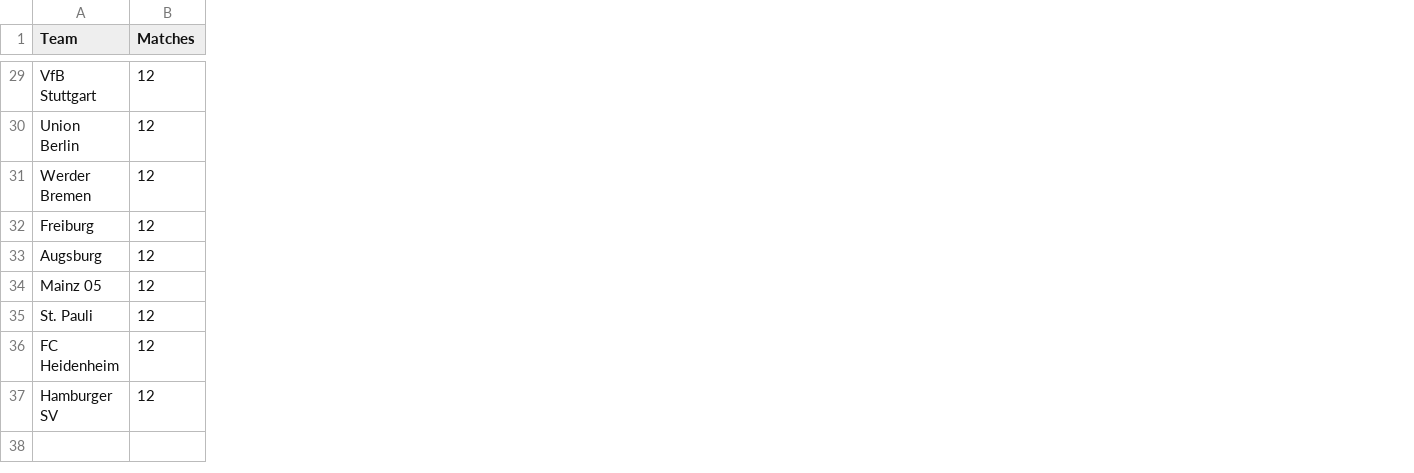
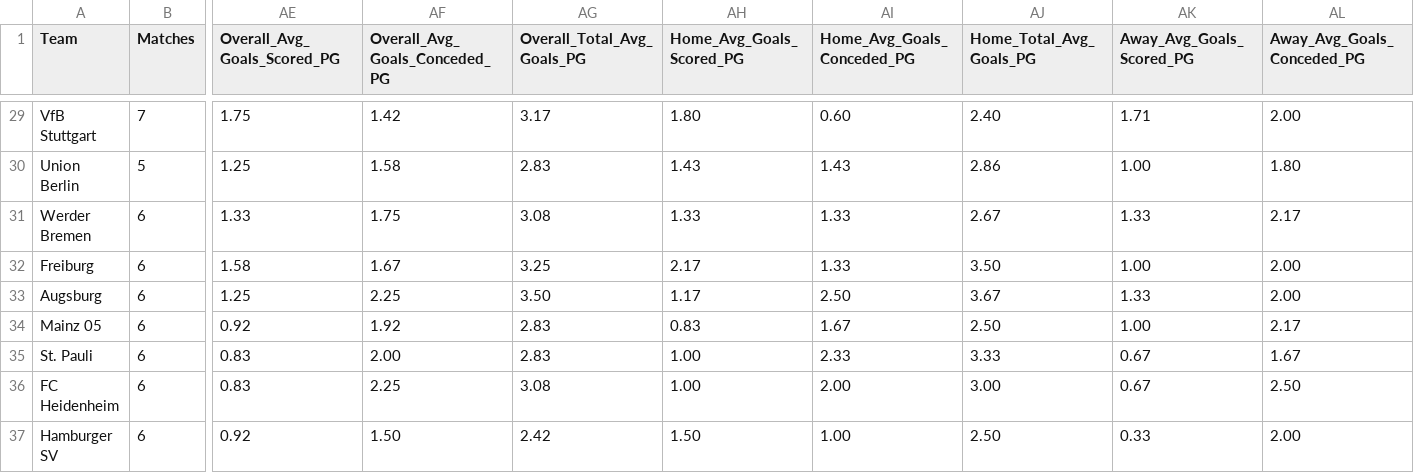
Before and after one commit to profdue/phantom, a CSV file: data/bundesliga_home_away.csv, drawn as a sheet; only a part is shown, gaps mark what is left out; the diff covers the shown part only; the diff names each change by its address in the sheet, - before the commit and + after, or states it on an @@ line.

Commit message:
Update bundesliga_home_away.csv

```diff
--- a/data/bundesliga_home_away.csv
+++ b/data/bundesliga_home_away.csv
+column AE (Overall_Avg_Goals_Scored_PG), rows 29-37: 1.75 | 1.25 | 1.33 | 1.58 | 1.25 | 0.92 | 0.83 | 0.83 | 0.92
+column AF (Overall_Avg_Goals_Conceded_PG), rows 29-37: 1.42 | 1.58 | 1.75 | 1.67 | 2.25 | 1.92 | 2.00 | 2.25 | 1.50
+column AG (Overall_Total_Avg_Goals_PG), rows 29-37: 3.17 | 2.83 | 3.08 | 3.25 | 3.50 | 2.83 | 2.83 | 3.08 | 2.42
+column AH (Home_Avg_Goals_Scored_PG), rows 29-37: 1.80 | 1.43 | 1.33 | 2.17 | 1.17 | 0.83 | 1.00 | 1.00 | 1.50
+column AI (Home_Avg_Goals_Conceded_PG), rows 29-37: 0.60 | 1.43 | 1.33 | 1.33 | 2.50 | 1.67 | 2.33 | 2.00 | 1.00
+column AJ (Home_Total_Avg_Goals_PG), rows 29-37: 2.40 | 2.86 | 2.67 | 3.50 | 3.67 | 2.50 | 3.33 | 3.00 | 2.50
+column AK (Away_Avg_Goals_Scored_PG), rows 29-37: 1.71 | 1.00 | 1.33 | 1.00 | 1.33 | 1.00 | 0.67 | 0.67 | 0.33
+column AL (Away_Avg_Goals_Conceded_PG), rows 29-37: 2.00 | 1.80 | 2.17 | 2.00 | 2.00 | 2.17 | 1.67 | 2.50 | 2.00
-B29 (Matches): 12
+B29 (Matches): 7
-B30 (Matches): 12
+B30 (Matches): 5
-B31:B37 (Matches): 12
+B31:B37 (Matches): 6
```
Also changed, not shown: 1 added column and 27 edited cells elsewhere in this file.
